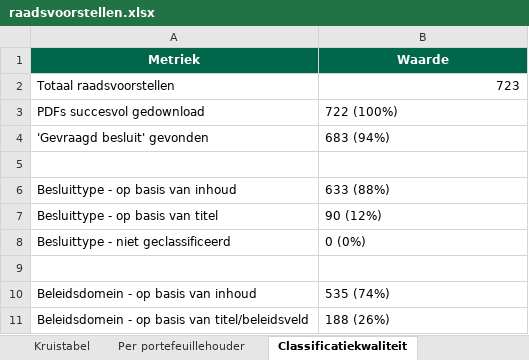
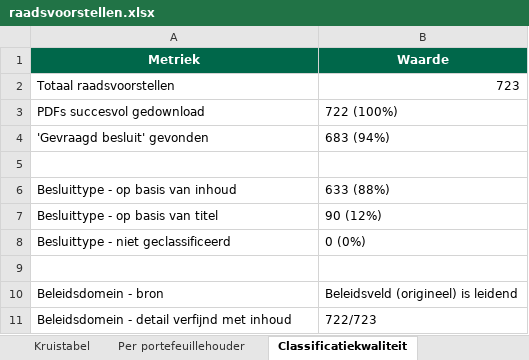
Before and after one commit to hjboschClaude/Raadsbesluiten, an Excel workbook: raadsvoorstellen.xlsx, sheet Classificatiekwaliteit, drawn as a sheet; values as stored, in another font and other column widths than the file's, no borders; removed rows and columns are numbered as before the commit, all else as after; the diff names each change by its address in the sheet, - before the commit and + after, or states it on an @@ line.

```diff
--- a/raadsvoorstellen.xlsx (sheet Classificatiekwaliteit)
+++ b/raadsvoorstellen.xlsx (sheet Classificatiekwaliteit)
-row 10: Beleidsdomein - op basis van inhoud | 535 (74%)
-row 11: Beleidsdomein - op basis van titel/beleidsveld | 188 (26%)
+row 10: Beleidsdomein - bron | Beleidsveld (origineel) is leidend
+row 11: Beleidsdomein - detail verfijnd met inhoud | 722/723
```
Also changed, not shown: sheet Raadsvoorstellen, sheet Per beleidsdomein (detail), sheet Kruistabel, sheet Per beleidsdomein, 1 other file.
